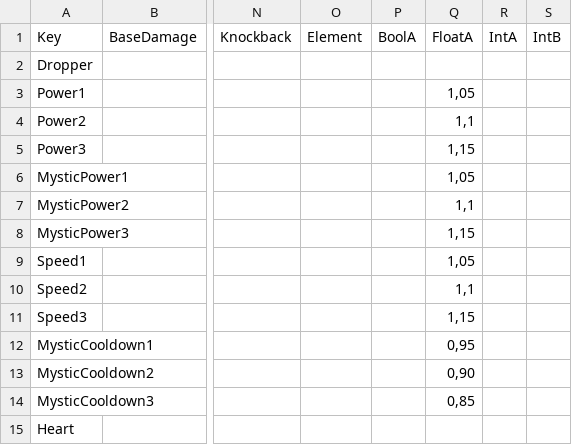
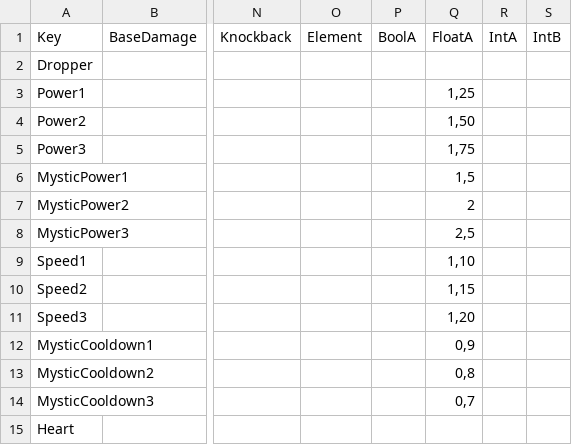
Before and after one commit to XavierClavel/SpaceSurvivorOrbital, a CSV file: Assets/Data/ArtefactsData.csv, drawn as a sheet; only a part is shown, gaps mark what is left out; the diff names each change by its address in the sheet, - before the commit and + after, or states it on an @@ line.

```diff
--- a/Assets/Data/ArtefactsData.csv
+++ b/Assets/Data/ArtefactsData.csv
-Q3 (FloatA): 1,05
+Q3 (FloatA): 1,25
-Q4 (FloatA): 1,1
+Q4 (FloatA): 1,50
-Q5 (FloatA): 1,15
+Q5 (FloatA): 1,75
-Q6 (FloatA): 1,05
+Q6 (FloatA): 1,5
-Q7 (FloatA): 1,1
+Q7 (FloatA): 2
-Q8 (FloatA): 1,15
+Q8 (FloatA): 2,5
-Q9 (FloatA): 1,05
+Q9 (FloatA): 1,10
-Q10 (FloatA): 1,1
+Q10 (FloatA): 1,15
-Q11 (FloatA): 1,15
+Q11 (FloatA): 1,20
-Q12 (FloatA): 0,95
+Q12 (FloatA): 0,9
-Q13 (FloatA): 0,90
+Q13 (FloatA): 0,8
-Q14 (FloatA): 0,85
+Q14 (FloatA): 0,7
```
Also changed, not shown: Assets/Data/ButtonLocalization.csv, Assets/Data/CostData.csv, 9 other files.
